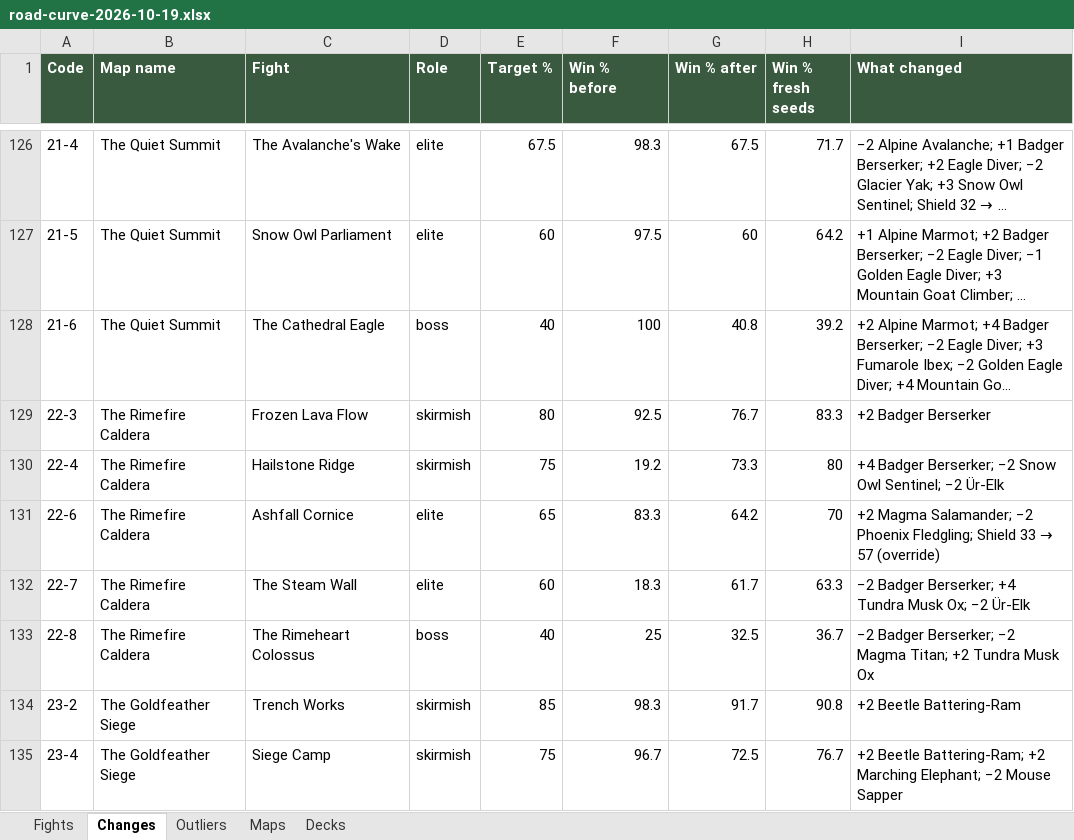
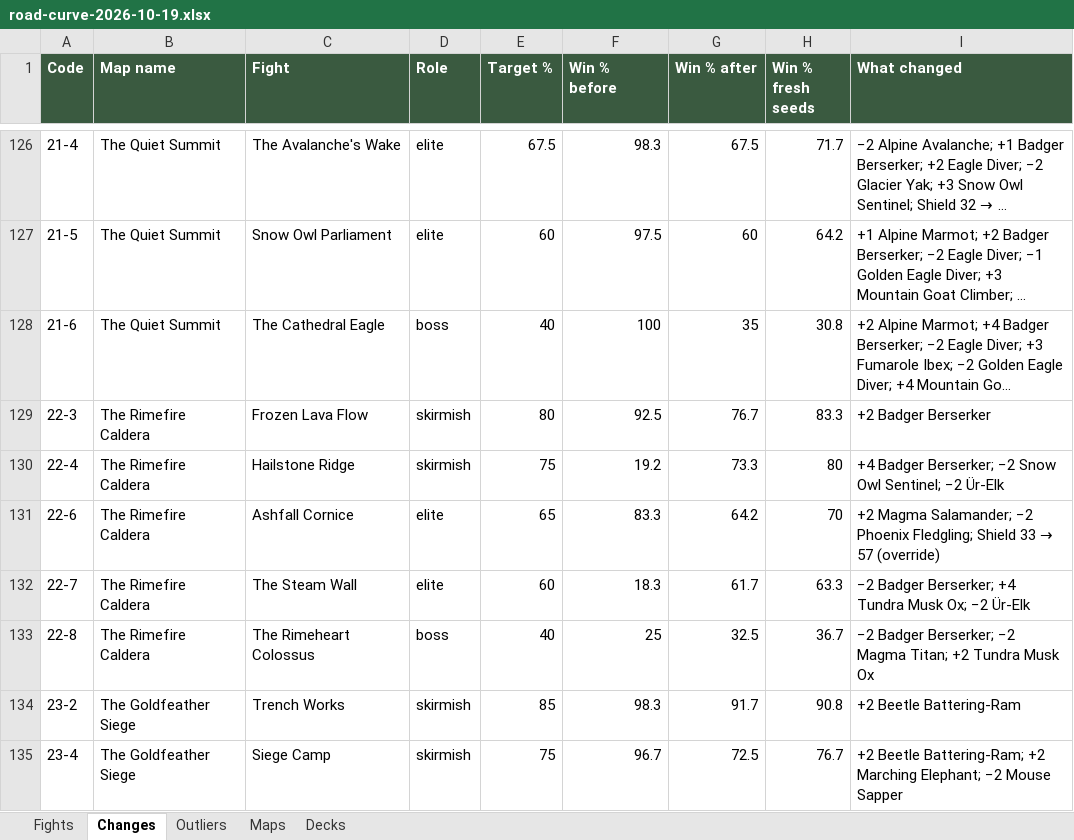
Before and after one commit to herougan/bramblewood-arena-game, an Excel workbook: docs/road-curve-2026-10-19.xlsx, sheet Changes, drawn as a sheet; only a part is shown, gaps mark what is left out; long unchanged cells end in …; values as stored, in another font and other column widths than the file's, no borders; the diff names each change by its address in the sheet, - before the commit and + after, or states it on an @@ line.

```diff
--- a/docs/road-curve-2026-10-19.xlsx (sheet Changes)
+++ b/docs/road-curve-2026-10-19.xlsx (sheet Changes)
-G128 (Win % after): 40.8
+G128 (Win % after): 35
-H128 (Win % fresh seeds): 39.2
+H128 (Win % fresh seeds): 30.8
```
Also changed, not shown: sheet Fights, 4 other files.
